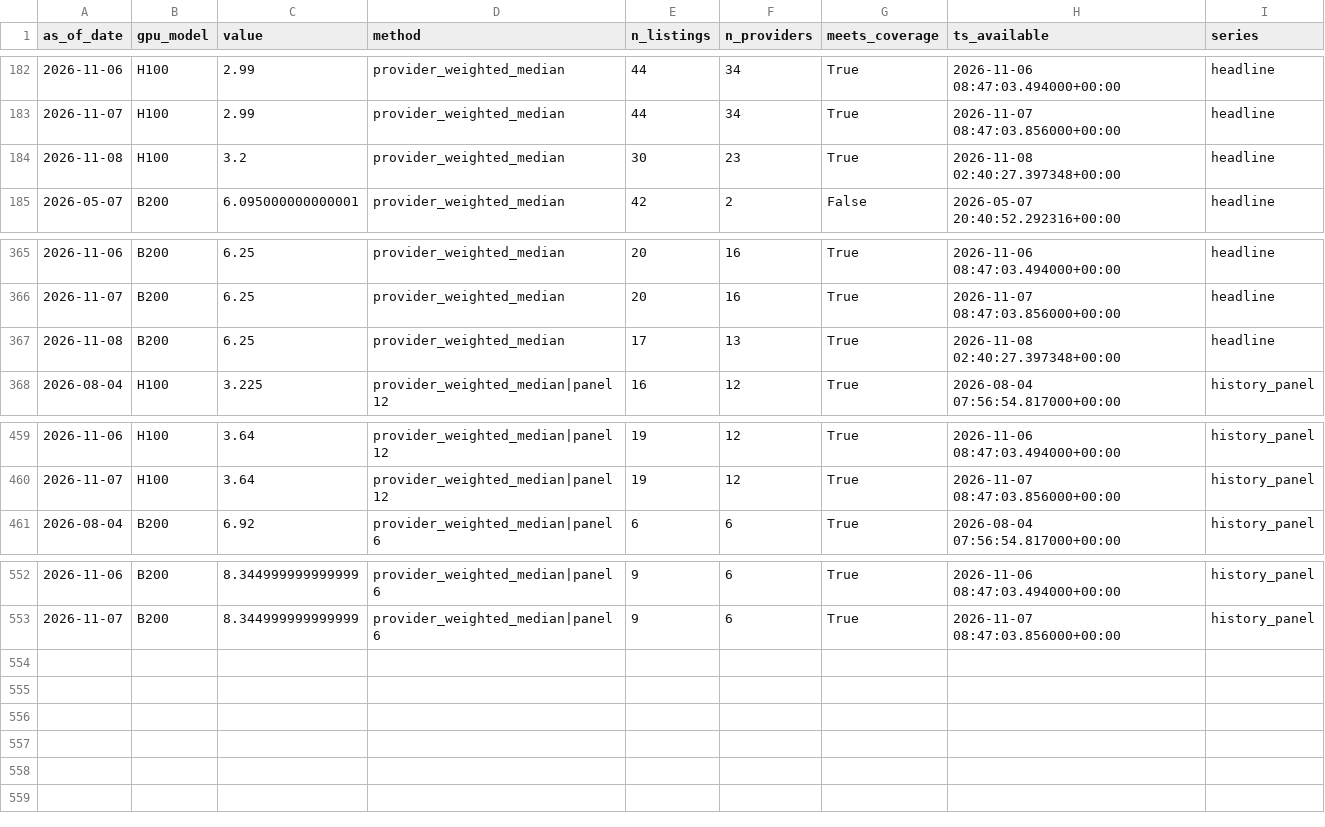
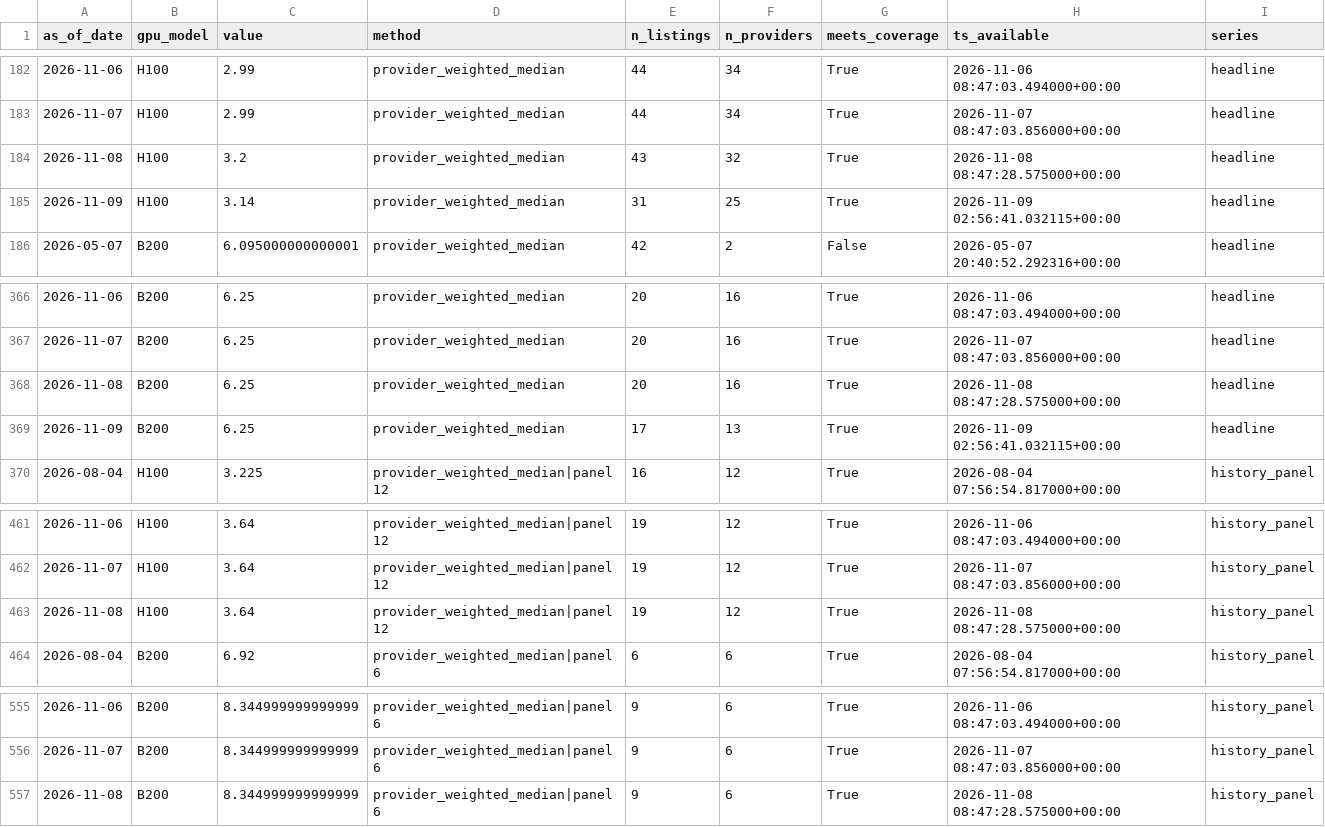
Before and after one commit to jwilliamross/compute-curve, a CSV file: reports/own_index.csv, drawn as a sheet; only a part is shown, gaps mark what is left out.

```diff
--- a/reports/own_index.csv
+++ b/reports/own_index.csv
@@ -183,3 +183,4 @@ as_of_date,gpu_model,value,method,n_listings,n_providers,meets_coverage,ts_avail
 2026-11-07,H100,2.99,provider_weighted_median,44,34,True,2026-11-07 08:47:03.856000+00:00,headline
-2026-11-08,H100,3.2,provider_weighted_median,30,23,True,2026-11-08 02:40:27.397348+00:00,headline
+2026-11-08,H100,3.2,provider_weighted_median,43,32,True,2026-11-08 08:47:28.575000+00:00,headline
+2026-11-09,H100,3.14,provider_weighted_median,31,25,True,2026-11-09 02:56:41.032115+00:00,headline
 2026-05-07,B200,6.095000000000001,provider_weighted_median,42,2,False,2026-05-07 20:40:52.292316+00:00,headline
@@ -366,3 +367,4 @@ as_of_date,gpu_model,value,method,n_listings,n_providers,meets_coverage,ts_avail
 2026-11-07,B200,6.25,provider_weighted_median,20,16,True,2026-11-07 08:47:03.856000+00:00,headline
-2026-11-08,B200,6.25,provider_weighted_median,17,13,True,2026-11-08 02:40:27.397348+00:00,headline
+2026-11-08,B200,6.25,provider_weighted_median,20,16,True,2026-11-08 08:47:28.575000+00:00,headline
+2026-11-09,B200,6.25,provider_weighted_median,17,13,True,2026-11-09 02:56:41.032115+00:00,headline
 2026-08-04,H100,3.225,provider_weighted_median|panel12,16,12,True,2026-08-04 07:56:54.817000+00:00,history_panel
@@ -460,2 +462,3 @@ as_of_date,gpu_model,value,method,n_listings,n_providers,meets_coverage,ts_avail
 2026-11-07,H100,3.64,provider_weighted_median|panel12,19,12,True,2026-11-07 08:47:03.856000+00:00,history_panel
+2026-11-08,H100,3.64,provider_weighted_median|panel12,19,12,True,2026-11-08 08:47:28.575000+00:00,history_panel
 2026-08-04,B200,6.92,provider_weighted_median|panel6,6,6,True,2026-08-04 07:56:54.817000+00:00,history_panel
@@ -553 +556,2 @@ as_of_date,gpu_model,value,method,n_listings,n_providers,meets_coverage,ts_avail
 2026-11-07,B200,8.344999999999999,provider_weighted_median|panel6,9,6,True,2026-11-07 08:47:03.856000+00:00,history_panel
+2026-11-08,B200,8.344999999999999,provider_weighted_median|panel6,9,6,True,2026-11-08 08:47:28.575000+00:00,history_panel
```
Also changed, not shown: reports/claim4/predictions.csv, reports/claim4/signals.csv, 34 other files.
